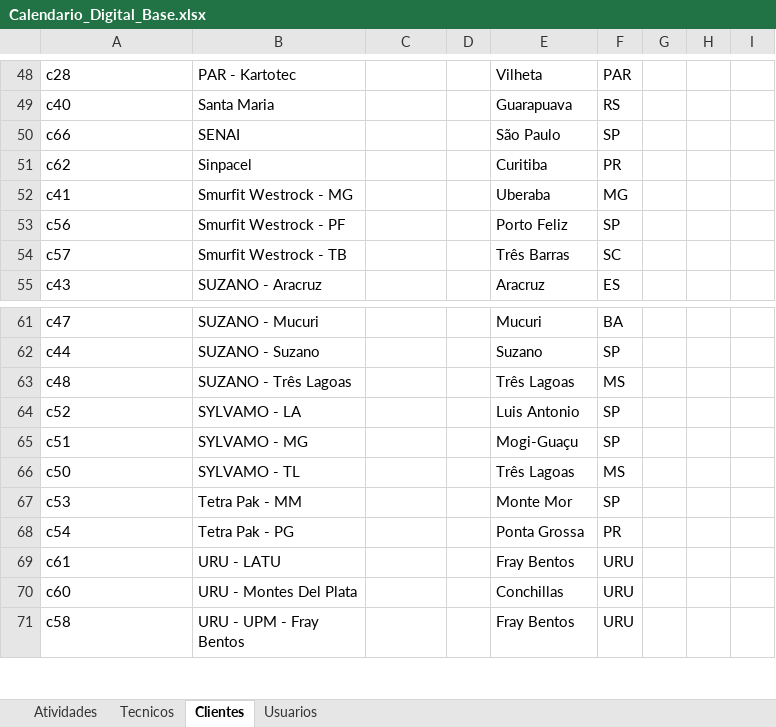
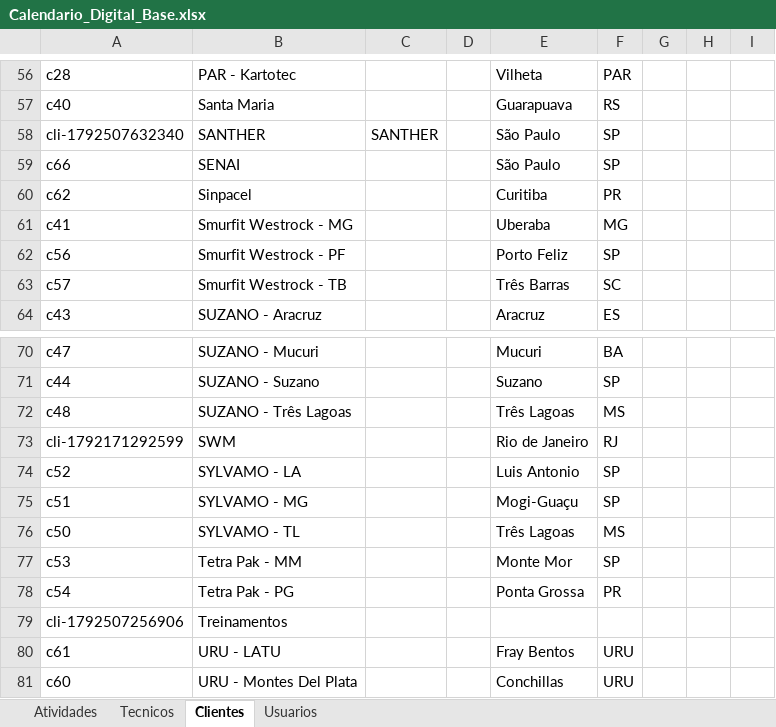
Before and after one commit to Murilo2811/-calendario-digital-de-visitas-excel, an Excel workbook: Calendario_Digital_Base.xlsx, sheet Clientes, drawn as a sheet; only a part is shown, gaps mark what is left out; the shorter side is filled out with more unchanged rows; values as stored, in another font and other column widths than the file's, no borders; the diff covers the shown part only; the diff names each change by its address in the sheet, - before the commit and + after, or states it on an @@ line.

```diff
--- a/Calendario_Digital_Base.xlsx (sheet Clientes)
+++ b/Calendario_Digital_Base.xlsx (sheet Clientes)
+row 58: cli-1792507632340 | SANTHER | SANTHER |  | São Paulo | SP
+row 73: cli-1792171292599 | SWM |  |  | Rio de Janeiro | RJ
+row 79: cli-1792507256906 | Treinamentos
```
Also changed, not shown: 10 added rows and 2 edited cells elsewhere in this sheet, sheet Atividades, 4 other files.
